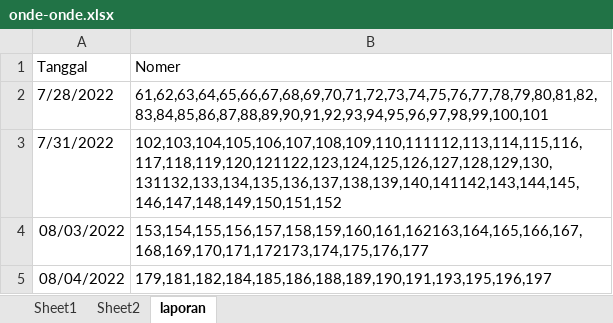
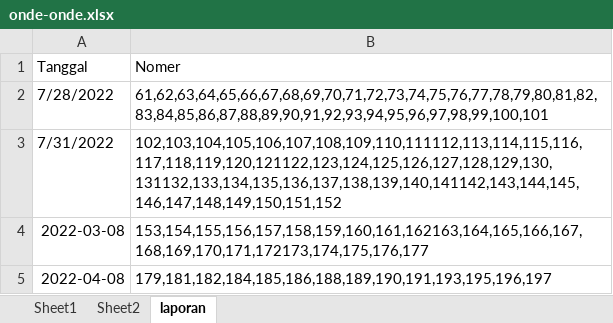
Before and after one commit to roni7032/shop, an Excel workbook: Post WP/onde-onde.xlsx, sheet laporan, drawn as a sheet; values as stored, in another font and other column widths than the file's, no borders; the diff names each change by its address in the sheet, - before the commit and + after, or states it on an @@ line.

```diff
--- a/Post WP/onde-onde.xlsx (sheet laporan)
+++ b/Post WP/onde-onde.xlsx (sheet laporan)
-A4 (Tanggal): 08/03/2022
+A4 (Tanggal): 2022-03-08
-A5 (Tanggal): 08/04/2022
+A5 (Tanggal): 2022-04-08
```
Also changed, not shown: sheet Sheet2, formulas that keep their value, Post WP/onde2.xlsx, 1 other file.
